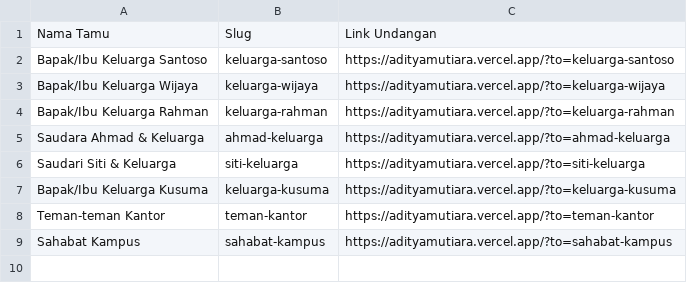
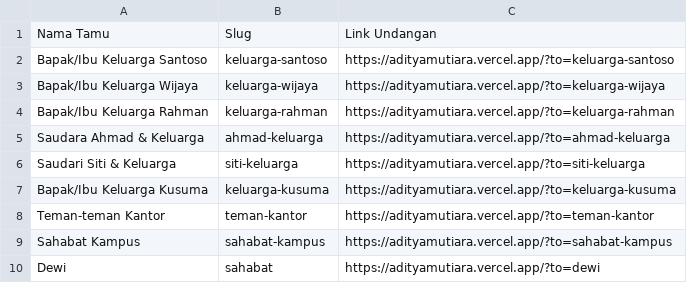
Before and after one commit to kdnknz/wedding, a CSV file: daftar-tamu.csv, drawn as a sheet; the diff names each change by its address in the sheet, - before the commit and + after, or states it on an @@ line.

```diff
--- a/daftar-tamu.csv
+++ b/daftar-tamu.csv
+row 10: Dewi | sahabat | https://adityamutiara.vercel.app/?to=dewi
```
Also changed, not shown: 1 other file.
